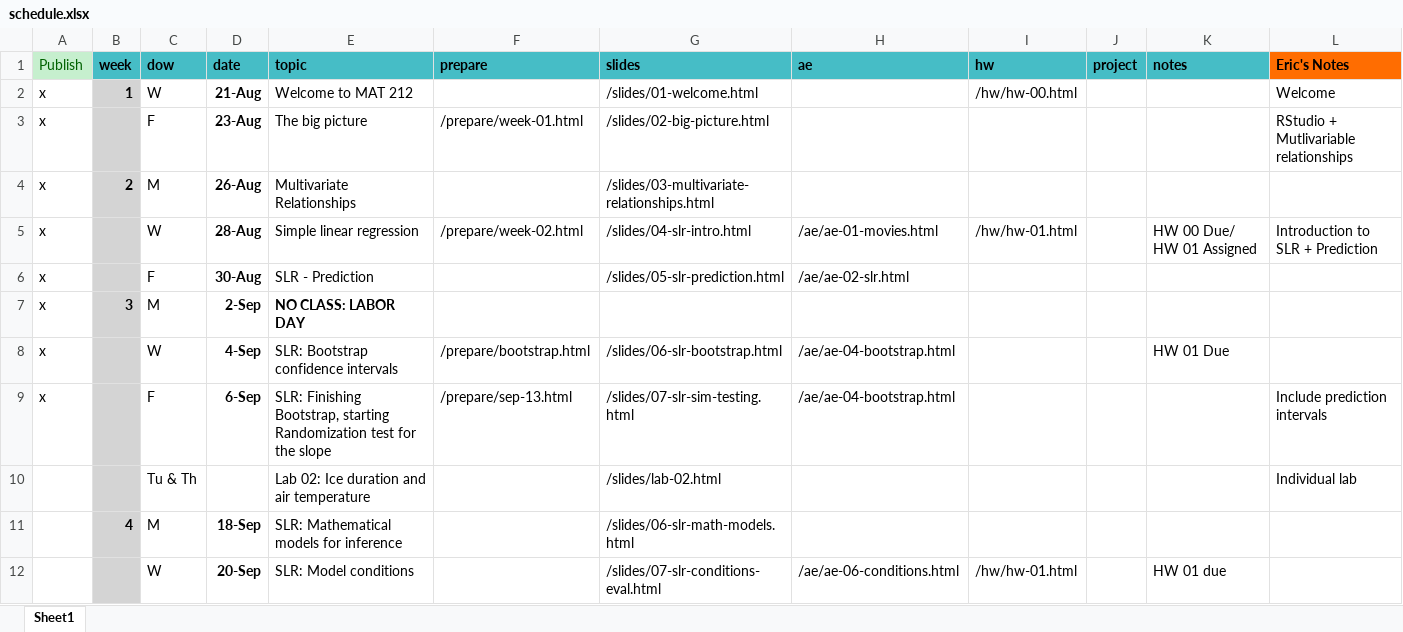
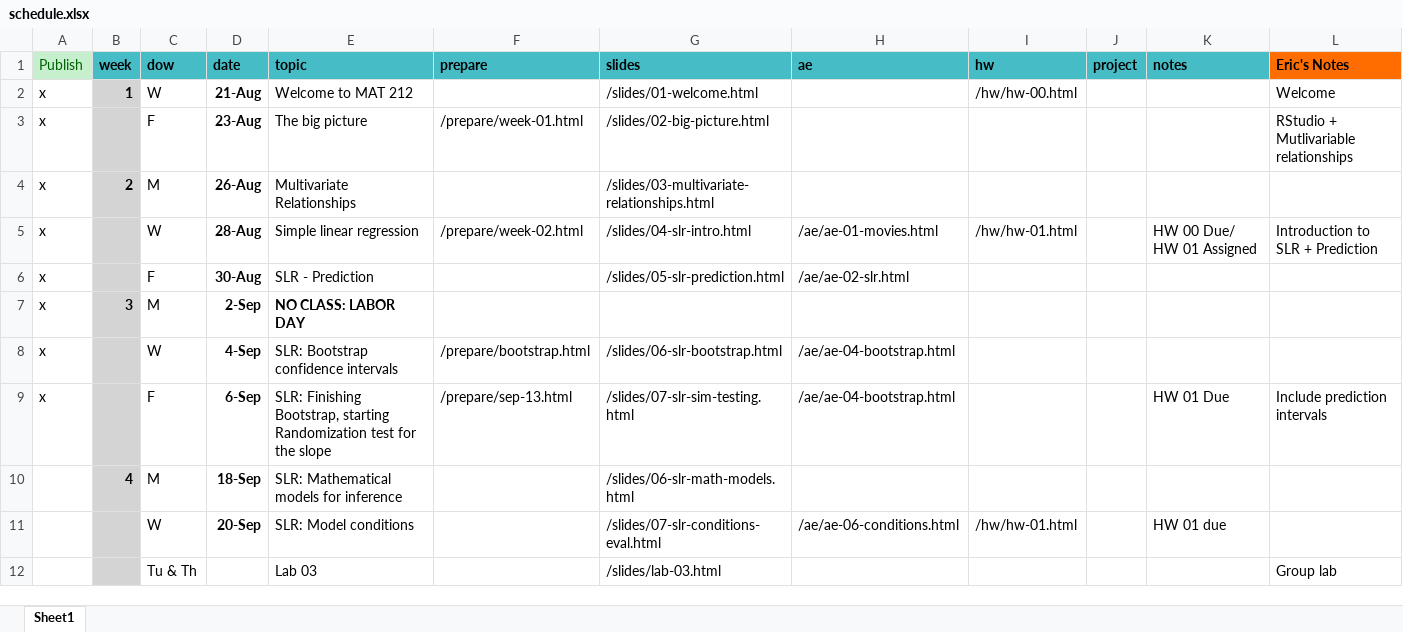
Before and after one commit to EricFriedlander/MATH212FA24, an Excel workbook: schedule.xlsx, sheet Sheet1, drawn as a sheet; only a part is shown; the shorter side is filled out with more unchanged rows; values as stored, in another font and other column widths than the file's, no borders; the diff names each change by its address in the sheet, - before the commit and + after, or states it on an @@ line.

Commit message:
Moved hw1 due date

```diff
--- a/schedule.xlsx (sheet Sheet1)
+++ b/schedule.xlsx (sheet Sheet1)
-K8 (notes): HW 01 Due
+K8 (notes): (empty)
-K9 (notes): (empty)
+K9 (notes): HW 01 Due
-row 10:  |  | Tu & Th |  | Lab 02: Ice duration and air temperature |  | /slides/lab-02.html |  |  |  |  | Individual lab
```
Also changed, not shown: 18 other files.
